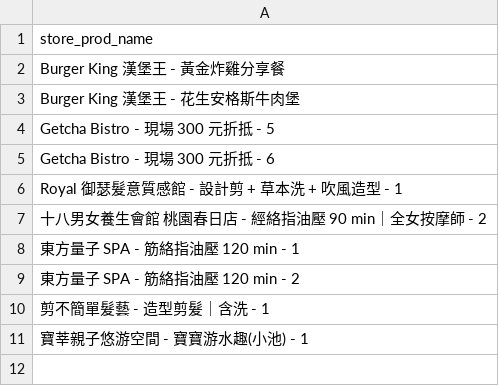
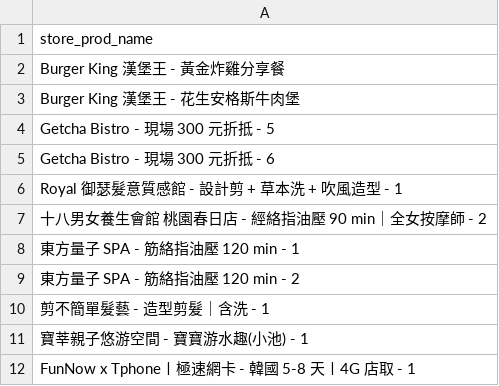
Before and after one commit to shan-xi/auto_tag, a CSV file: batch_predict.csv, drawn as a sheet; the diff names each change by its address in the sheet, - before the commit and + after, or states it on an @@ line.

Commit message:
add batch prediction result path

```diff
--- a/batch_predict.csv
+++ b/batch_predict.csv
+row 12: FunNow x Tphone〡極速網卡 - 韓國 5-8 天〡4G 店取 - 1
```
Also changed, not shown: 3 other files.
